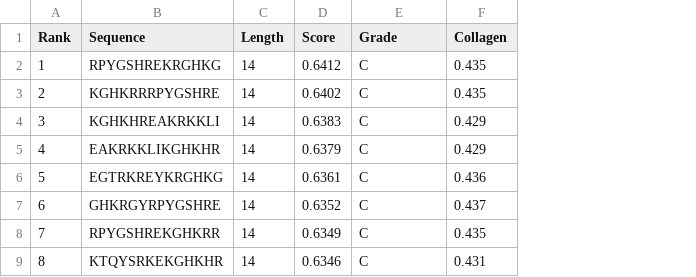
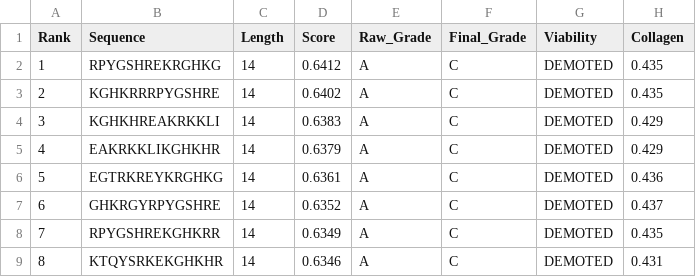
Before and after one commit to sanghyungjin/rpt-3fe3e8c739fc, a CSV file: data/top100_dej_v8_no_cys.csv, drawn as a sheet; only a part is shown; addresses are those after the commit; the diff names each change by its address in the sheet, - before the commit and + after, or states it on an @@ line.

Commit message:
fix: Grade → Raw_Grade/Final_Grade/Viability 3컬럼 분리 (2단계 시스템 명시)

```diff
--- a/data/top100_dej_v8_no_cys.csv
+++ b/data/top100_dej_v8_no_cys.csv
+column E (Raw_Grade), rows 2-9: all A
+column G (Viability), rows 2-9: all DEMOTED
-F1: Grade
+F1: Final_Grade
```
Also changed, not shown: data/top100_dej_v8_with_cys.csv, 1 other file.
